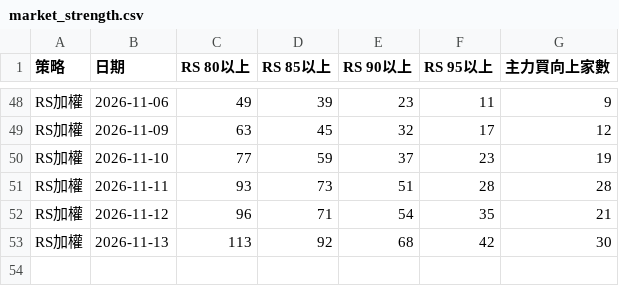
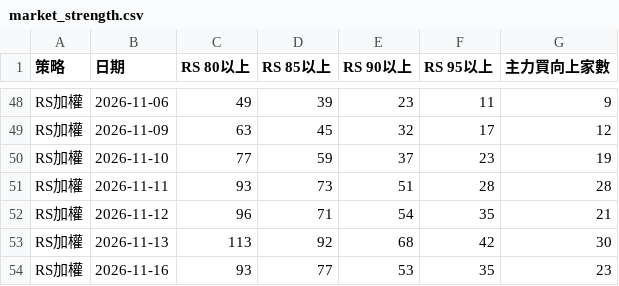
Before and after one commit to run2940/310-selector, a CSV file: data/market_strength.csv, drawn as a sheet; only a part is shown, gaps mark what is left out.

```diff
--- a/data/market_strength.csv
+++ b/data/market_strength.csv
@@ -53 +53,2 @@ RS加權,2026-11-12,96,71,54,35,21
 RS加權,2026-11-13,113,92,68,42,30
+RS加權,2026-11-16,93,77,53,35,23
```
Also changed, not shown: 9 other files.
